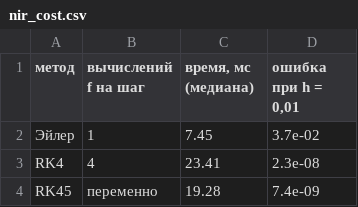
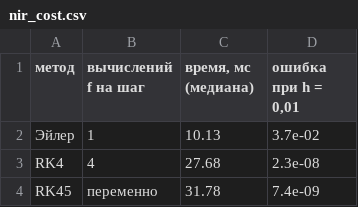
Before and after one commit to quenyu/NIR, a CSV file: docs/study/nir_cost.csv, drawn as a sheet.

```diff
--- a/docs/study/nir_cost.csv
+++ b/docs/study/nir_cost.csv
@@ -1,4 +1,4 @@
 метод,вычислений f на шаг,"время, мс (медиана)","ошибка при h = 0,01"
-Эйлер,1,7.45,3.7e-02
-RK4,4,23.41,2.3e-08
-RK45,переменно,19.28,7.4e-09
+Эйлер,1,10.13,3.7e-02
+RK4,4,27.68,2.3e-08
+RK45,переменно,31.78,7.4e-09
```
Also changed, not shown: docs/study/nir_assembly_cost.csv, docs/study/nir_assembly_depth.csv, 17 other files.
